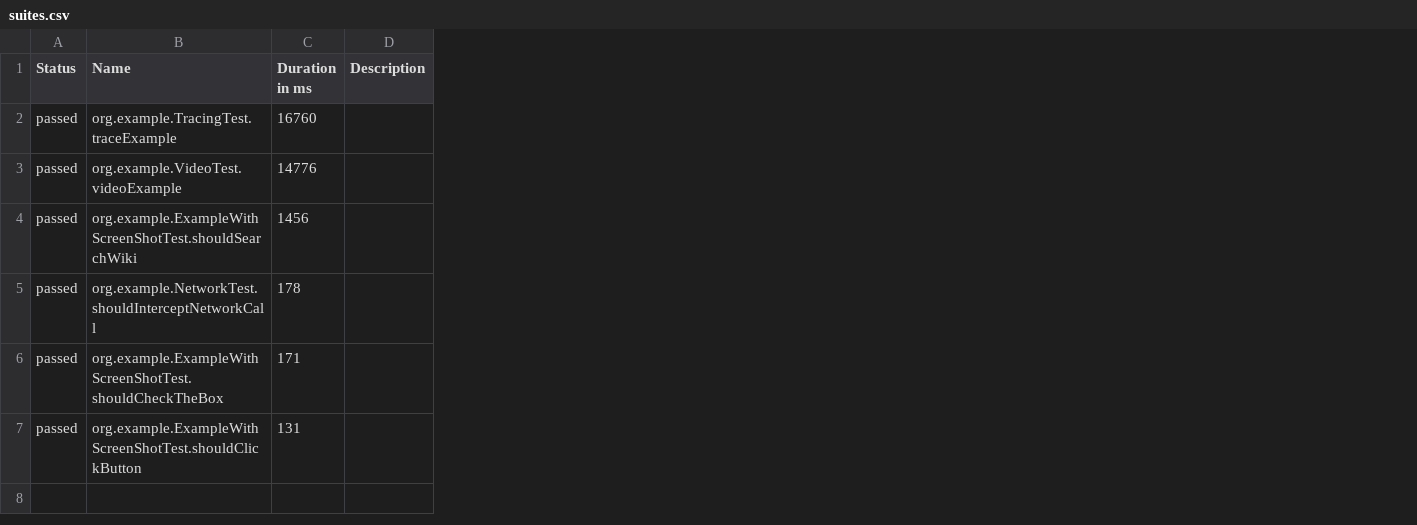
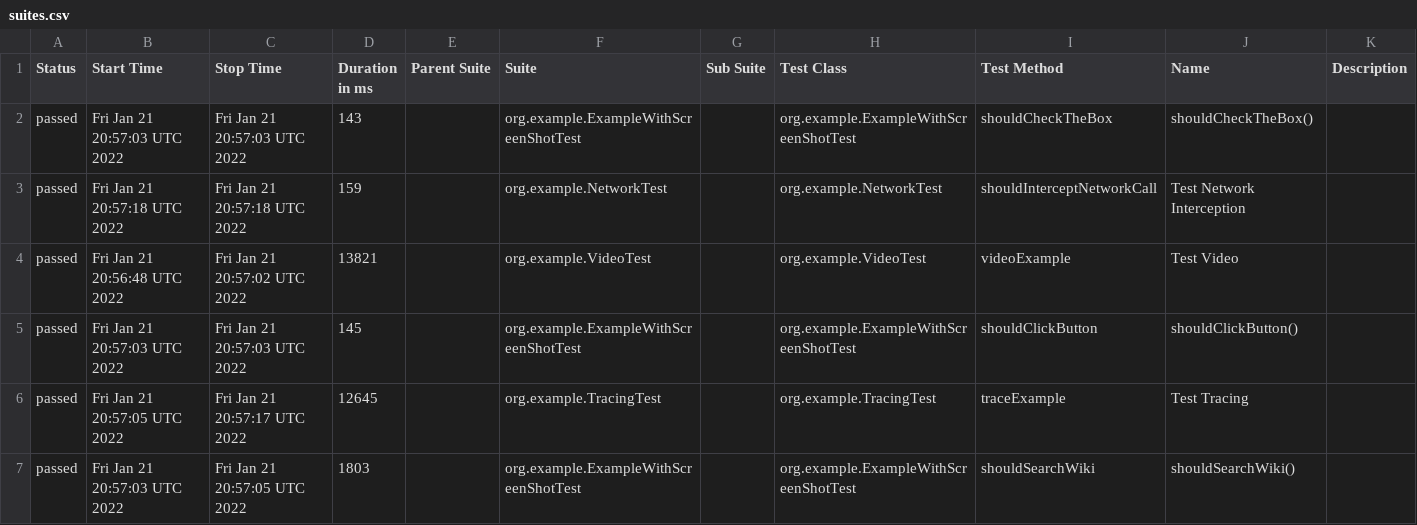
Before and after one commit to mikomatic/playwright-demo, a CSV file: data/suites.csv, drawn as a sheet; removed rows and columns are numbered as before the commit, all else as after; the diff names each change by its address in the sheet, - before the commit and + after, or states it on an @@ line.

```diff
--- a/data/suites.csv
+++ b/data/suites.csv
-column B (Name), rows 2-7: org.example.TracingTest.traceExample | org.example.VideoTest.videoExample | org.example.ExampleWithScreenShotTest.shouldSearchWiki | org.example.NetworkTest.shouldInterceptNetworkCall | org.example.ExampleWithScreenShotTest.shouldCheckTheBox | org.example.ExampleWithScreenShotTest.shouldClickButton
+column B (Start Time), rows 2-7: Fri Jan 21 20:57:03 UTC 2022 | Fri Jan 21 20:57:18 UTC 2022 | Fri Jan 21 20:56:48 UTC 2022 | Fri Jan 21 20:57:03 UTC 2022 | Fri Jan 21 20:57:05 UTC 2022 | Fri Jan 21 20:57:03 UTC 2022
+column C (Stop Time), rows 2-7: Fri Jan 21 20:57:03 UTC 2022 | Fri Jan 21 20:57:18 UTC 2022 | Fri Jan 21 20:57:02 UTC 2022 | Fri Jan 21 20:57:03 UTC 2022 | Fri Jan 21 20:57:17 UTC 2022 | Fri Jan 21 20:57:05 UTC 2022
+column E (Parent Suite), empty
+column F (Suite), rows 2-7: org.example.ExampleWithScreenShotTest | org.example.NetworkTest | org.example.VideoTest | org.example.ExampleWithScreenShotTest | org.example.TracingTest | org.example.ExampleWithScreenShotTest
+column G (Sub Suite), empty
+column H (Test Class), rows 2-7: org.example.ExampleWithScreenShotTest | org.example.NetworkTest | org.example.VideoTest | org.example.ExampleWithScreenShotTest | org.example.TracingTest | org.example.ExampleWithScreenShotTest
+column I (Test Method), rows 2-7: shouldCheckTheBox | shouldInterceptNetworkCall | videoExample | shouldClickButton | traceExample | shouldSearchWiki
+column J (Name), rows 2-7: shouldCheckTheBox() | Test Network Interception | Test Video | shouldClickButton() | Test Tracing | shouldSearchWiki()
-D2 (Duration in ms): 16760
+D2 (Duration in ms): 143
-D3 (Duration in ms): 14776
+D3 (Duration in ms): 159
-D4 (Duration in ms): 1456
+D4 (Duration in ms): 13821
-D5 (Duration in ms): 178
+D5 (Duration in ms): 145
-D6 (Duration in ms): 171
+D6 (Duration in ms): 12645
-D7 (Duration in ms): 131
+D7 (Duration in ms): 1803
```
Also changed, not shown: 41 other files.
